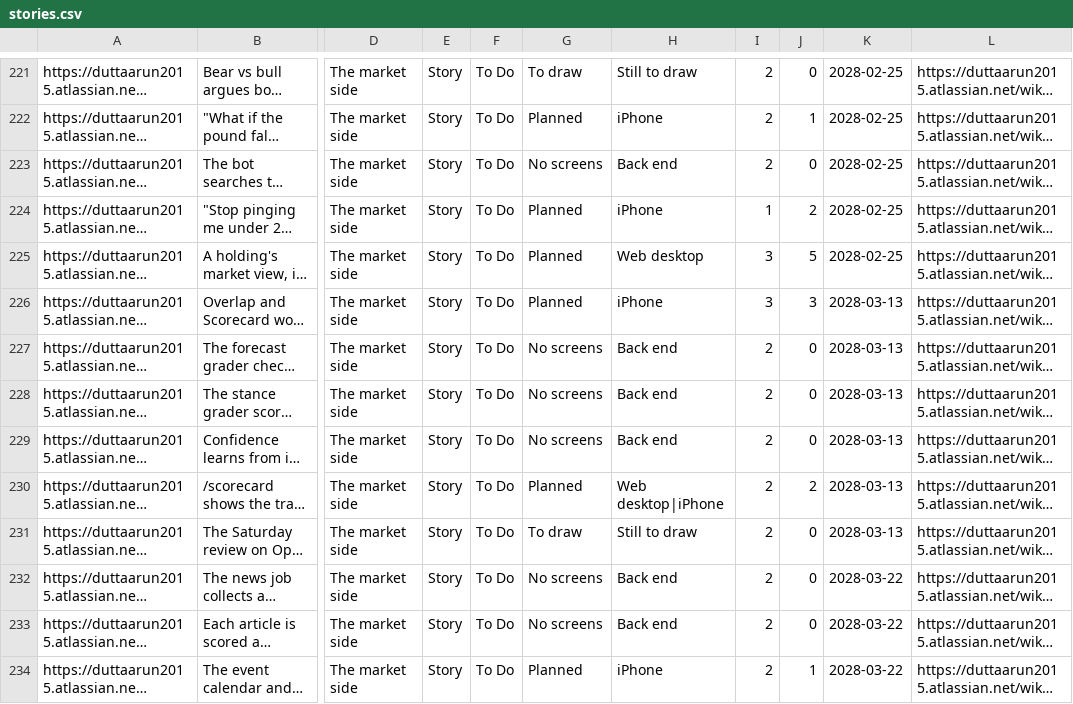
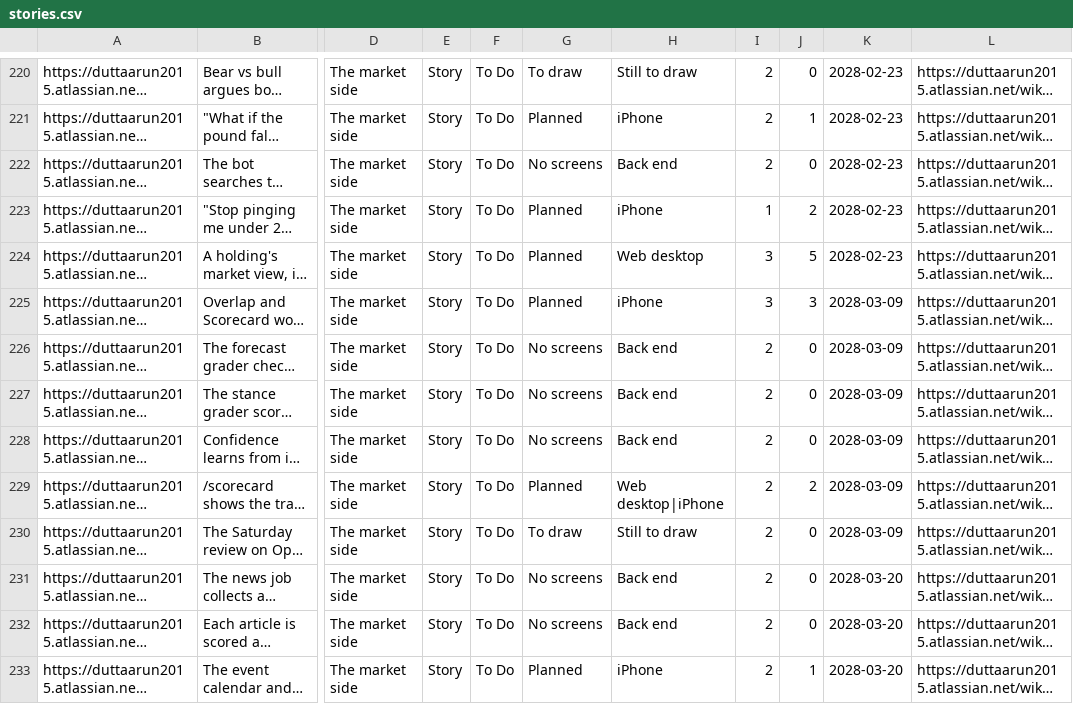
Before and after one commit to gilipersonal/mypaisa-agent, a CSV file: docs/confluence/stories.csv, drawn as a sheet; only a part is shown, gaps mark what is left out; long unchanged cells end in …; addresses are those after the commit; the diff covers the shown part only; the diff names each change by its address in the sheet, - before the commit and + after, or states it on an @@ line.

```diff
--- a/docs/confluence/stories.csv
+++ b/docs/confluence/stories.csv
-K220:K224: 2028-02-25
+K220:K224: 2028-02-23
-K225:K230: 2028-03-13
+K225:K230: 2028-03-09
-K231:K233: 2028-03-22
+K231:K233: 2028-03-20
```
Also changed, not shown: 1 removed row and 65 edited cells elsewhere in this file, 45 other files.
